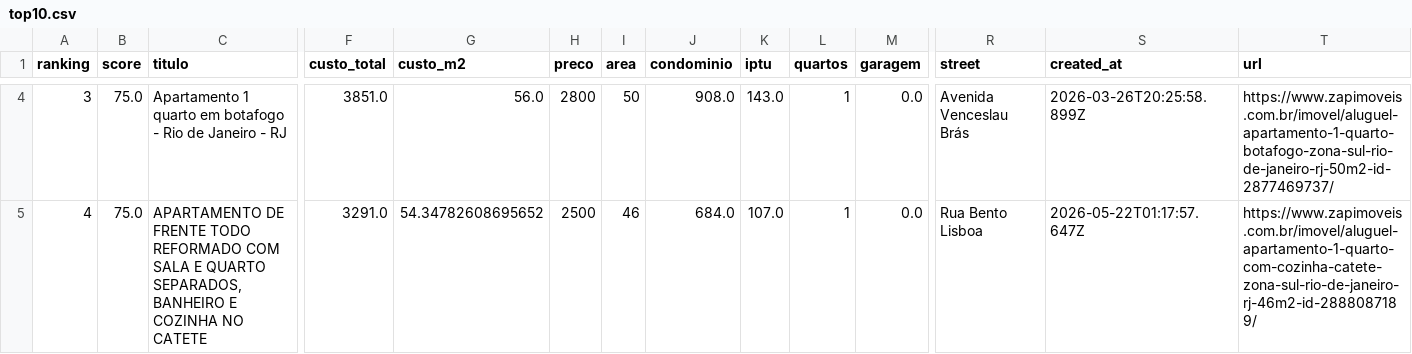
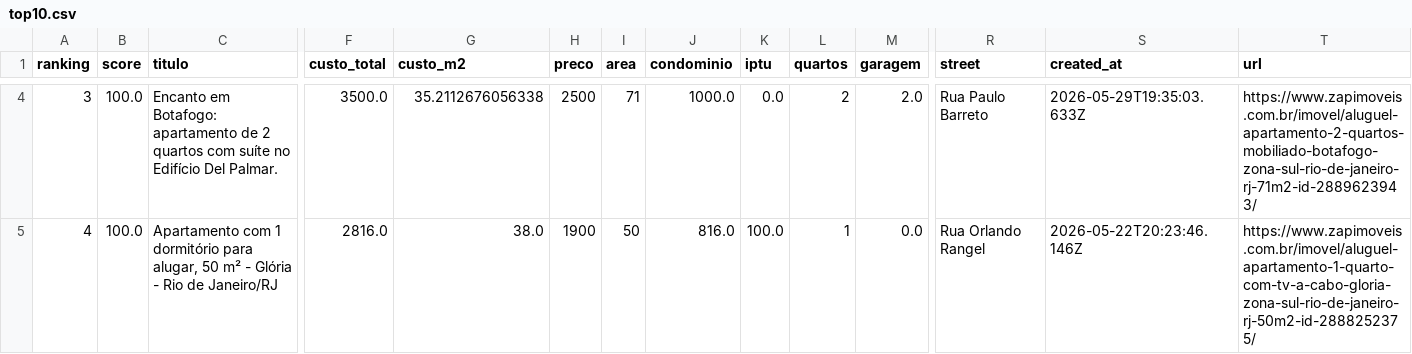
Before and after one commit to DboechatM/RentHunter, a CSV file: data/zap/top/top10.csv, drawn as a sheet; only a part is shown, gaps mark what is left out; the diff covers the shown part only; the diff names each change by its address in the sheet, - before the commit and + after, or states it on an @@ line.

```diff
--- a/data/zap/top/top10.csv
+++ b/data/zap/top/top10.csv
-B4:B5 (score): 75.0
+B4:B5 (score): 100.0
-C4 (titulo): Apartamento 1 quarto em botafogo - Rio de Janeiro - RJ
+C4 (titulo): Encanto em Botafogo: apartamento de 2 quartos com suíte no Edifício Del Palmar.
-F4 (custo_total): 3851.0
+F4 (custo_total): 3500.0
-G4 (custo_m2): 56.0
+G4 (custo_m2): 35.2112676056338
-H4 (preco): 2800
+H4 (preco): 2500
-I4 (area): 50
+I4 (area): 71
-J4 (condominio): 908.0
+J4 (condominio): 1000.0
-K4 (iptu): 143.0
+K4 (iptu): 0.0
-L4 (quartos): 1
+L4 (quartos): 2
-M4 (garagem): 0.0
+M4 (garagem): 2.0
-R4 (street): Avenida Venceslau Brás
+R4 (street): Rua Paulo Barreto
-S4 (created_at): 2026-03-26T20:25:58.899Z
+S4 (created_at): 2026-05-29T19:35:03.633Z
-T4 (url): https://www.zapimoveis.com.br/imovel/aluguel-apartamento-1-quarto-botafogo-zona-sul-rio-de-janeiro-rj-50m2-id-2877469737/
+T4 (url): https://www.zapimoveis.com.br/imovel/aluguel-apartamento-2-quartos-mobiliado-botafogo-zona-sul-rio-de-janeiro-rj-71m2-id-2889623943/
-C5 (titulo): APARTAMENTO DE FRENTE TODO REFORMADO COM SALA E QUARTO SEPARADOS, BANHEIRO E COZINHA NO CATETE
+C5 (titulo): Apartamento com 1 dormitório para alugar, 50 m² - Glória - Rio de Janeiro/RJ
-F5 (custo_total): 3291.0
+F5 (custo_total): 2816.0
-G5 (custo_m2): 54.34782608695652
+G5 (custo_m2): 38.0
-H5 (preco): 2500
+H5 (preco): 1900
-I5 (area): 46
+I5 (area): 50
-J5 (condominio): 684.0
+J5 (condominio): 816.0
-K5 (iptu): 107.0
+K5 (iptu): 100.0
-R5 (street): Rua Bento Lisboa
+R5 (street): Rua Orlando Rangel
-S5 (created_at): 2026-05-22T01:17:57.647Z
+S5 (created_at): 2026-05-22T20:23:46.146Z
-T5 (url): https://www.zapimoveis.com.br/imovel/aluguel-apartamento-1-quarto-com-cozinha-catete-zona-sul-rio-de-janeiro-rj-46m2-id-2888087189/
+T5 (url): https://www.zapimoveis.com.br/imovel/aluguel-apartamento-1-quarto-com-tv-a-cabo-gloria-zona-sul-rio-de-janeiro-rj-50m2-id-2888252375/
```
Also changed, not shown: 87 edited cells elsewhere in this file, 3 other files.
